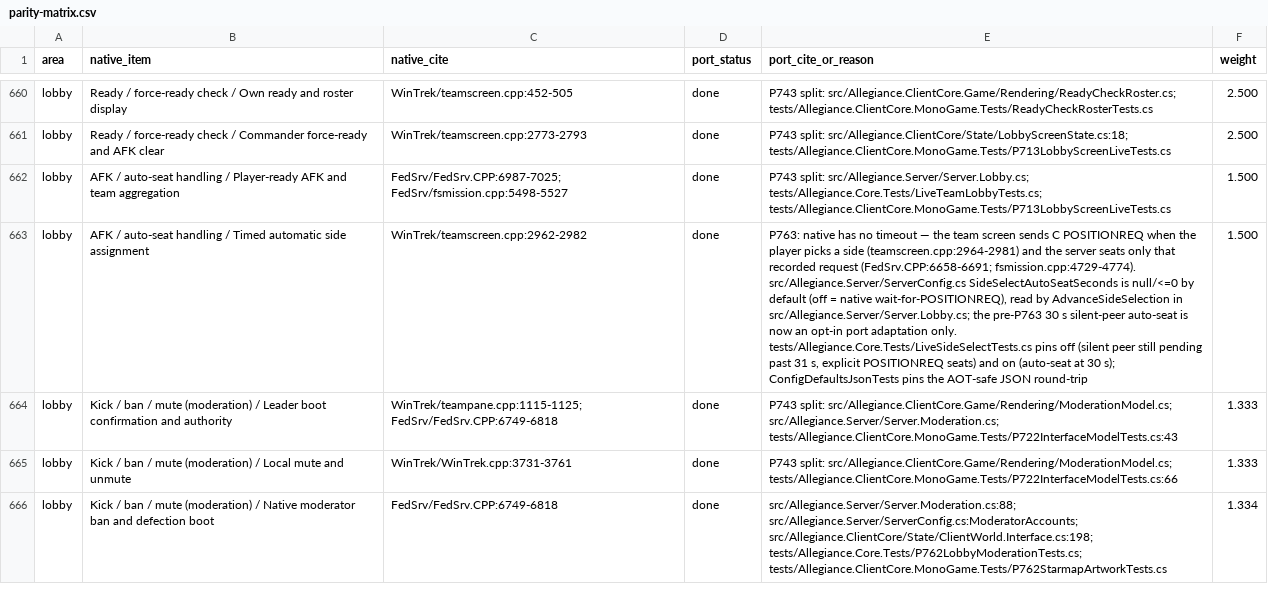
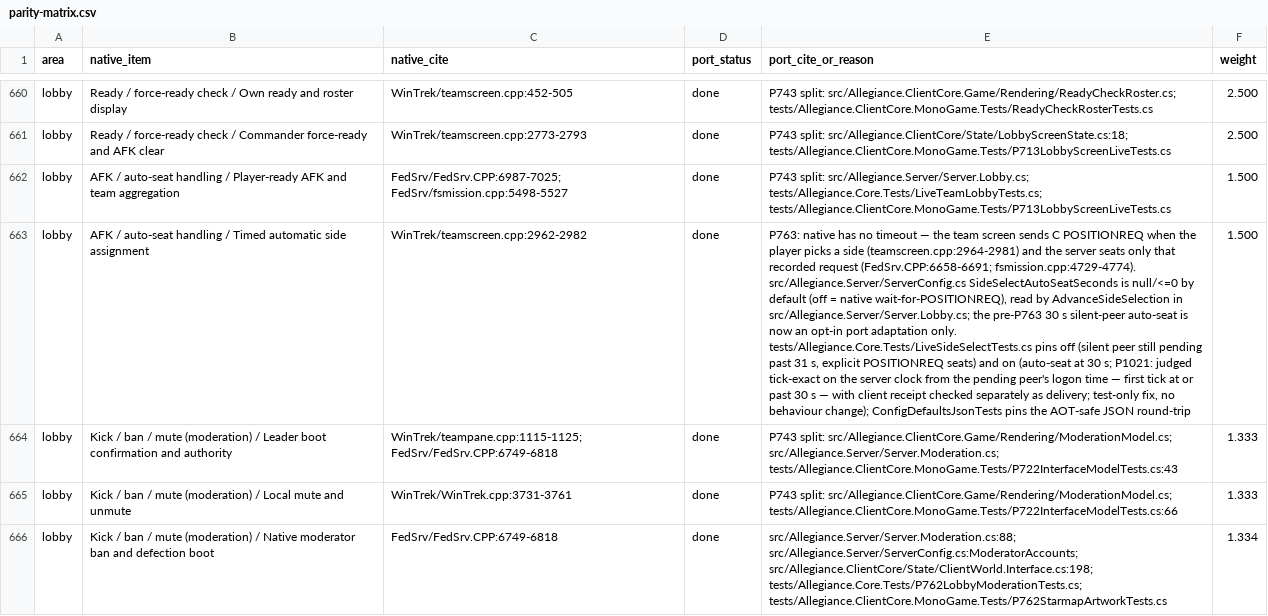
Before and after one commit to dominusbelial/AllegianceCore-public, a CSV file: docs/parity/parity-matrix.csv, drawn as a sheet; only a part is shown, gaps mark what is left out; the diff names each change by its address in the sheet, - before the commit and + after, or states it on an @@ line.

Commit message:
WIP p1021 (claude, lane 10.77.0.16) — pending Claude review

```diff
--- a/docs/parity/parity-matrix.csv
+++ b/docs/parity/parity-matrix.csv
-E663 (port_cite_or_reason): …at 30 s); ConfigDefaultsJsonTests pins…
+E663 (port_cite_or_reason): …at 30 s; P1021: judged tick-exact on the server clock from the pending peer's logon time — first tick at or past 30 s — with client receipt checked separately as delivery; test-only fix, no behaviour change); ConfigDefaultsJsonTests pins…
```
Also changed, not shown: 5 other files.
